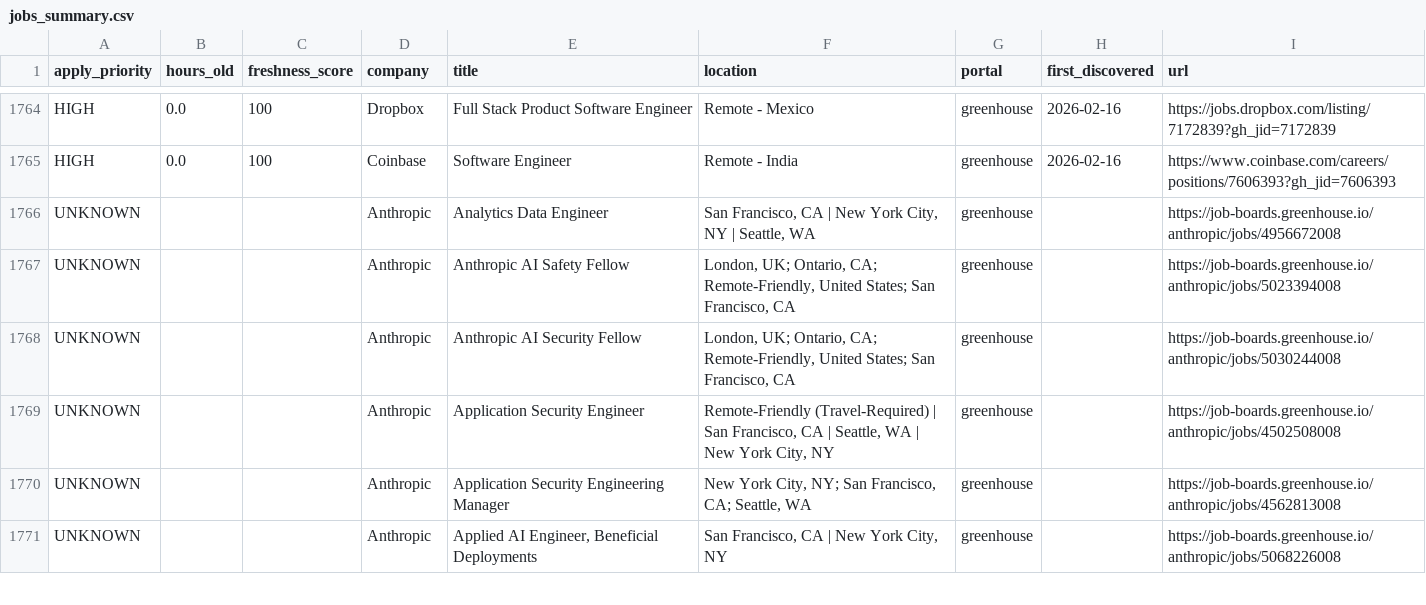
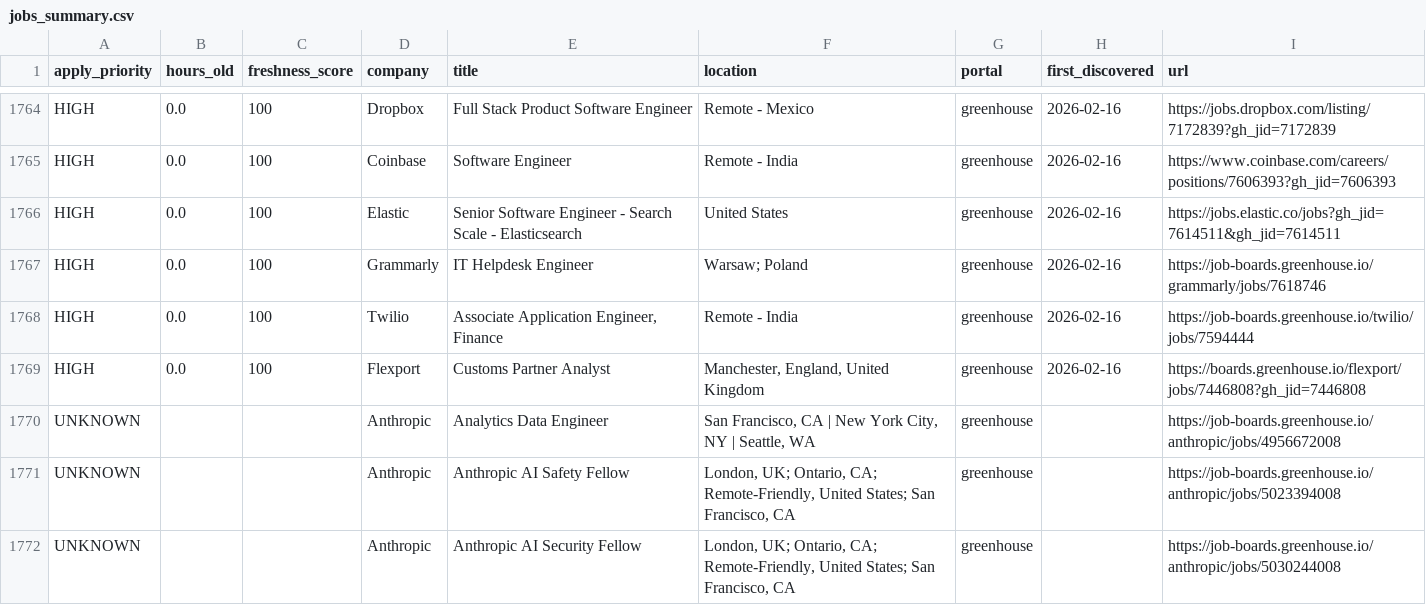
Before and after one commit to Nuthanreddy05/tech-jobs-scraper, a CSV file: jobs/jobs_summary.csv, drawn as a sheet; only a part is shown, gaps mark what is left out; the shorter side is filled out with more unchanged rows; the diff names each change by its address in the sheet, - before the commit and + after, or states it on an @@ line.

```diff
--- a/jobs/jobs_summary.csv
+++ b/jobs/jobs_summary.csv
+row 1766: HIGH | 0.0 | 100 | Elastic | Senior Software Engineer - Search Scale - Elasticsearch | United States | greenhouse | 2026-02-16 | https://jobs.elastic.co/jobs?gh_jid=7614511&gh_jid=7614511
+row 1767: HIGH | 0.0 | 100 | Grammarly | IT Helpdesk Engineer | Warsaw; Poland | greenhouse | 2026-02-16 | https://job-boards.greenhouse.io/grammarly/jobs/7618746
+row 1768: HIGH | 0.0 | 100 | Twilio | Associate Application Engineer, Finance | Remote - India | greenhouse | 2026-02-16 | https://job-boards.greenhouse.io/twilio/jobs/7594444
+row 1769: HIGH | 0.0 | 100 | Flexport | Customs Partner Analyst | Manchester, England, United Kingdom | greenhouse | 2026-02-16 | https://boards.greenhouse.io/flexport/jobs/7446808?gh_jid=7446808
```
Also changed, not shown: 7 other files.
